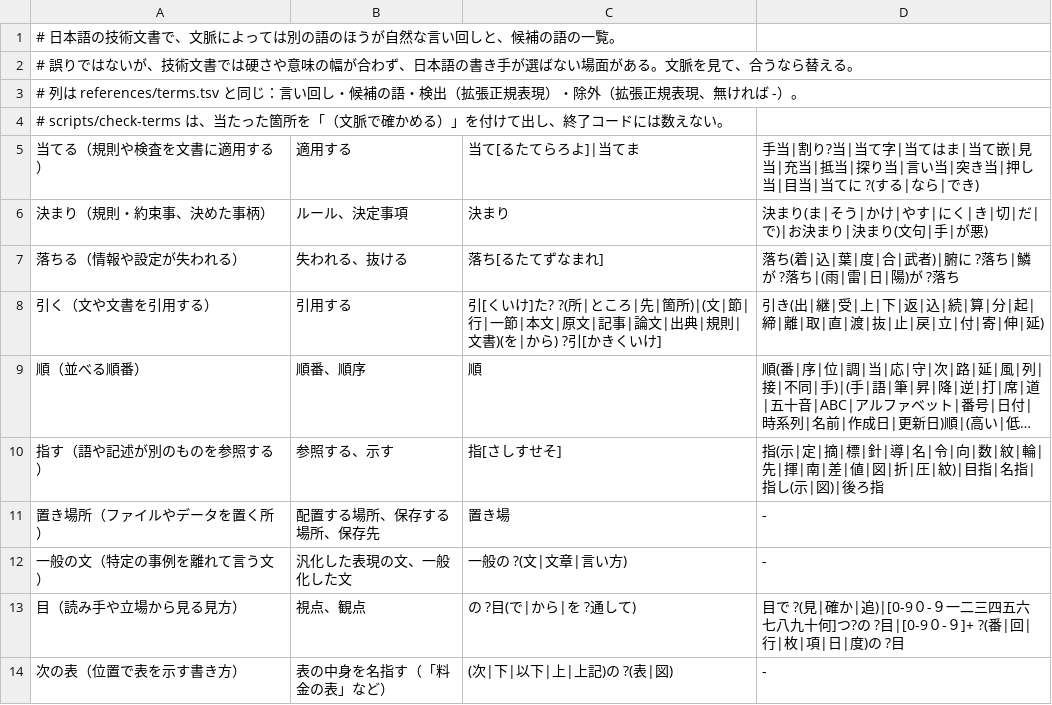
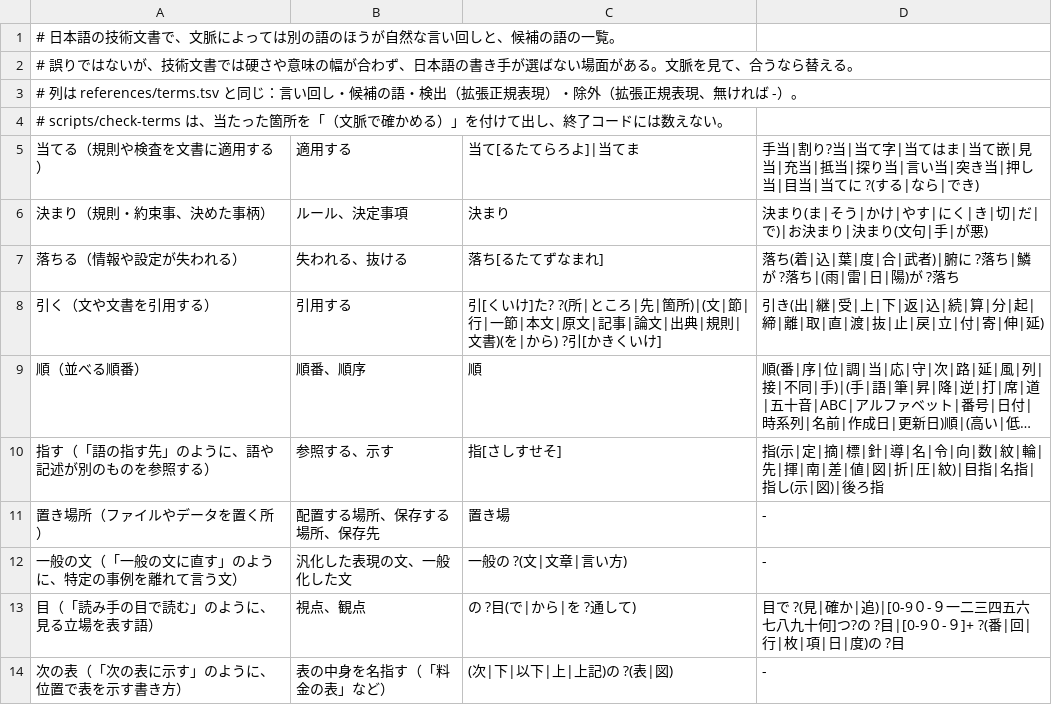
Before and after one commit to kulikala/wakariyasu, a TSV file: references/terms-caution.tsv, drawn as a sheet; long unchanged cells end in …; the diff names each change by its address in the sheet, - before the commit and + after, or states it on an @@ line.

```diff
--- a/references/terms-caution.tsv
+++ b/references/terms-caution.tsv
-A10: 指す（語や記述が別のものを参照する）
+A10: 指す（「語の指す先」のように、語や記述が別のものを参照する）
-A12: 一般の文（特定の事例を離れて言う文）
+A12: 一般の文（「一般の文に直す」のように、特定の事例を離れて言う文）
-A13: 目（読み手や立場から見る見方）
+A13: 目（「読み手の目で読む」のように、見る立場を表す語）
-A14: 次の表（位置で表を示す書き方）
+A14: 次の表（「次の表に示す」のように、位置で表を示す書き方）
```
Also changed, not shown: skills/explain-clearly/references/terms-caution.tsv, skills/remove-meta-narrative/references/terms-caution.tsv, 7 other files.
